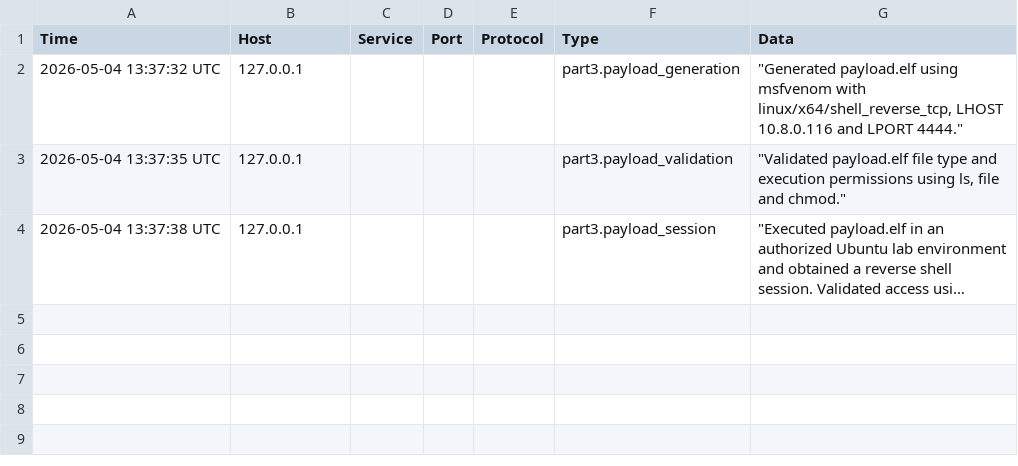
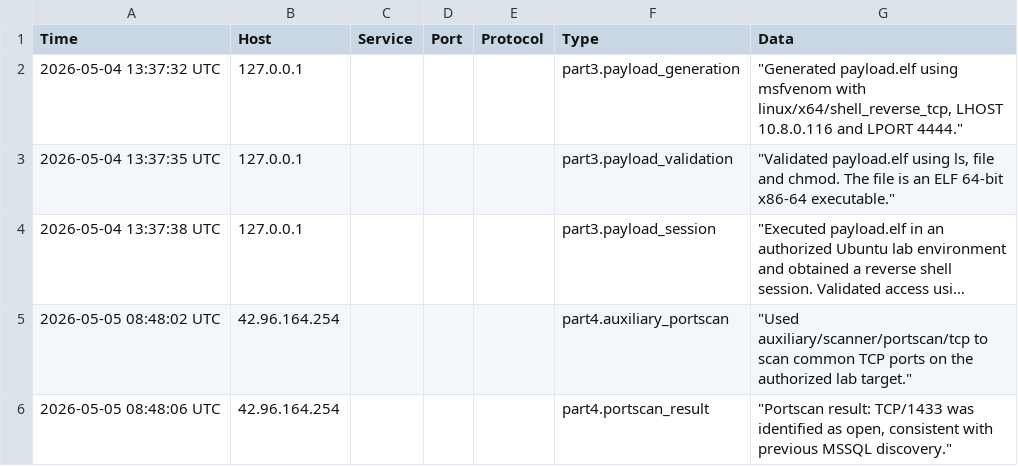
Before and after one commit to Roullito/holbertonschool-cyber_security, a CSV file: vulnerability_research_exploitation/0x03_metasploit_basics/notes.csv, drawn as a sheet; long unchanged cells end in …; the diff names each change by its address in the sheet, - before the commit and + after, or states it on an @@ line.

```diff
--- a/vulnerability_research_exploitation/0x03_metasploit_basics/notes.csv
+++ b/vulnerability_research_exploitation/0x03_metasploit_basics/notes.csv
-G3 (Data): "Validated payload.elf file type and execution permissions using ls, file and chmod."
+G3 (Data): "Validated payload.elf using ls, file and chmod. The file is an ELF 64-bit x86-64 executable."
+row 5: 2026-05-05 08:48:02 UTC | 42.96.164.254 |  |  |  | part4.auxiliary_portscan | "Used auxiliary/scanner/portscan/tcp to scan common TCP ports on the authorized lab target."
+row 6: 2026-05-05 08:48:06 UTC | 42.96.164.254 |  |  |  | part4.portscan_result | "Portscan result: TCP/1433 was identified as open, consistent with previous MSSQL discovery."
```
Also changed, not shown: 1 other file.
